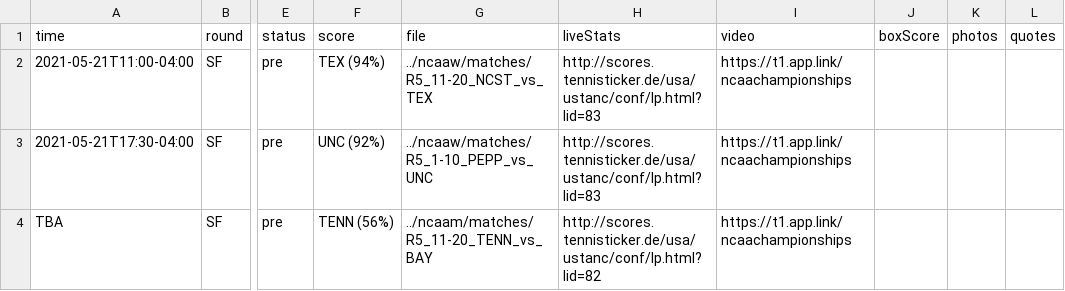
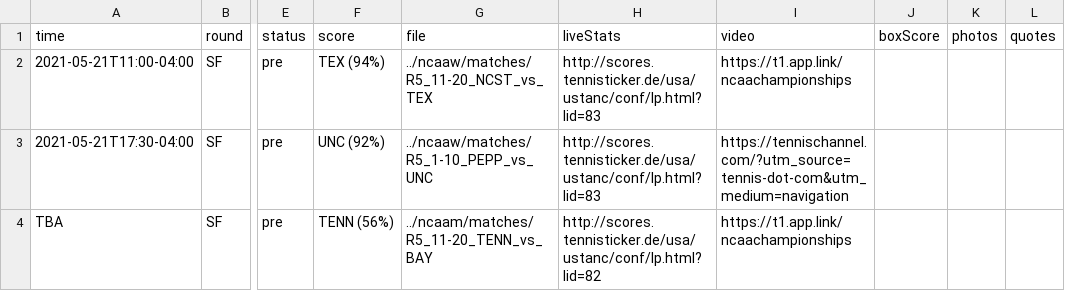
Before and after one commit to slam10s/may-madness, a TSV file: data/2020-21/schedule/05-21.tsv, drawn as a sheet; only a part is shown, gaps mark what is left out; the diff names each change by its address in the sheet, - before the commit and + after, or states it on an @@ line.

```diff
--- a/data/2020-21/schedule/05-21.tsv
+++ b/data/2020-21/schedule/05-21.tsv
-I3 (video): https://t1.app.link/ncaachampionships
+I3 (video): https://tennischannel.com/?utm_source=tennis-dot-com&utm_medium=navigation
```
Also changed, not shown: data/2020-21/schedule/05-20.tsv, 5 other files.
